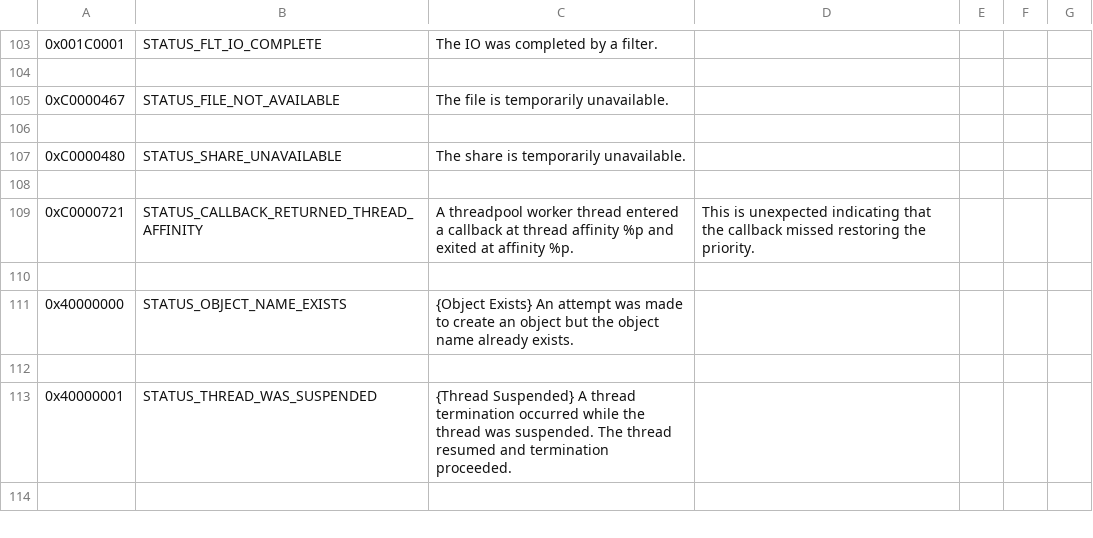
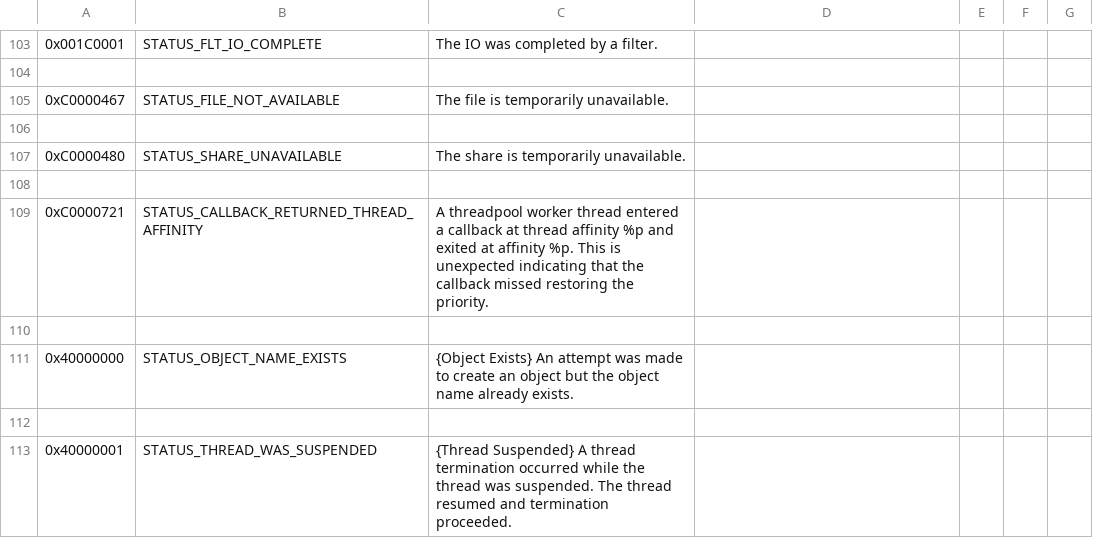
Before and after one commit to sp00ky5ive3y3s/NTSTATUSinCSV, a CSV file: output.csv, drawn as a sheet; only a part is shown, gaps mark what is left out; the shorter side is filled out with more unchanged rows; the diff names each change by its address in the sheet, - before the commit and + after, or states it on an @@ line.

Commit message:
Update output.csv
joined extra col for STATUS_CALLBACK_RETURNED_THREAD_AFFINITY

```diff
--- a/output.csv
+++ b/output.csv
-C109: …affinity %p.
+C109: …affinity %p. This is unexpected indicating that the callback missed restoring the priority.
-D109: This is unexpected indicating that the callback missed restoring the priority.
+D109: (empty)
```
